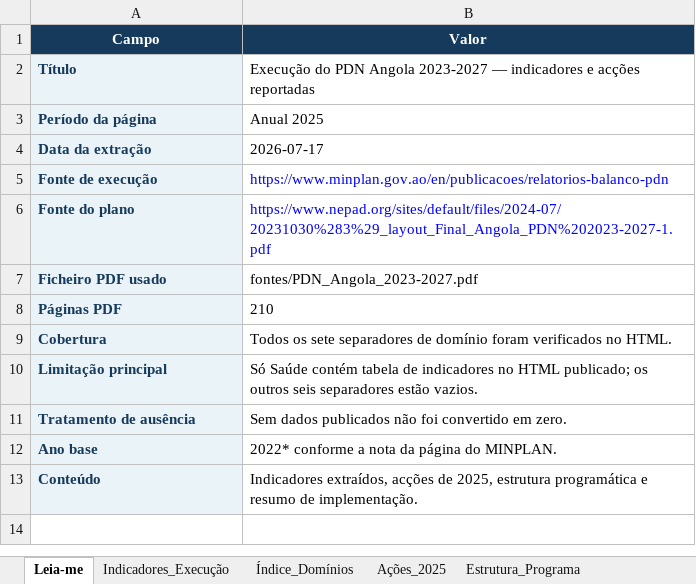
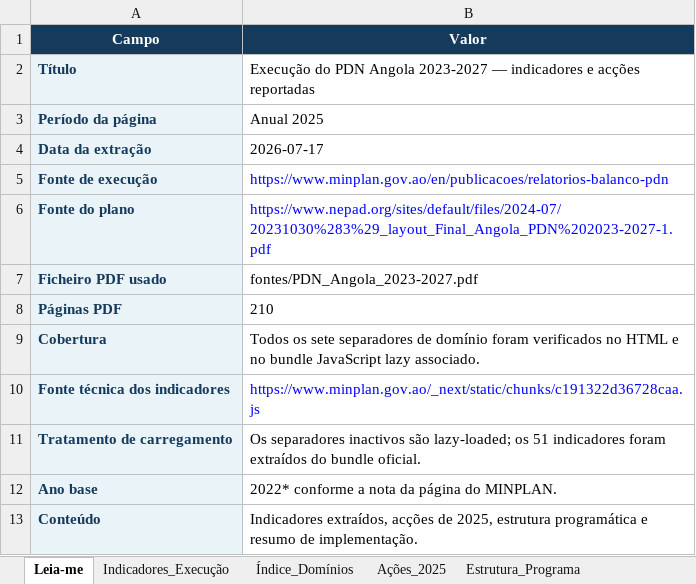
Before and after one commit to DMSILVA87/bda-indice, an Excel workbook: PDN_2023-2027_Angola/01_Execucao_PDN_2025.xlsx, sheet Leia-me, drawn as a sheet; values as stored, in another font and other column widths than the file's, no borders; removed rows and columns are numbered as before the commit, all else as after; the diff names each change by its address in the sheet, - before the commit and + after, or states it on an @@ line.

```diff
--- a/PDN_2023-2027_Angola/01_Execucao_PDN_2025.xlsx (sheet Leia-me)
+++ b/PDN_2023-2027_Angola/01_Execucao_PDN_2025.xlsx (sheet Leia-me)
-B9 (Valor): …verificados no HTML.
+B9 (Valor): …verificados no HTML e no bundle JavaScript lazy associado.
-row 10: Limitação principal | Só Saúde contém tabela de indicadores no HTML publicado; os outros seis separadores estão vazios.
-row 11: Tratamento de ausência | Sem dados publicados não foi convertido em zero.
+row 10: Fonte técnica dos indicadores | https://www.minplan.gov.ao/_next/static/chunks/c191322d36728caa.js
+row 11: Tratamento de carregamento | Os separadores inactivos são lazy-loaded; os 51 indicadores foram extraídos do bundle oficial.
```
Also changed, not shown: sheet Indicadores_Execução, sheet Índice_Domínios, sheet Manifesto_Fontes, PDN_2023-2027_Angola/02_Execucao_vs_Metas_PDN_2027.xlsx, 6 other files.
